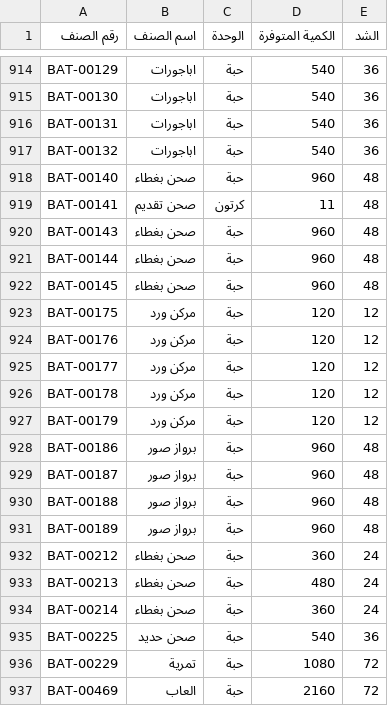
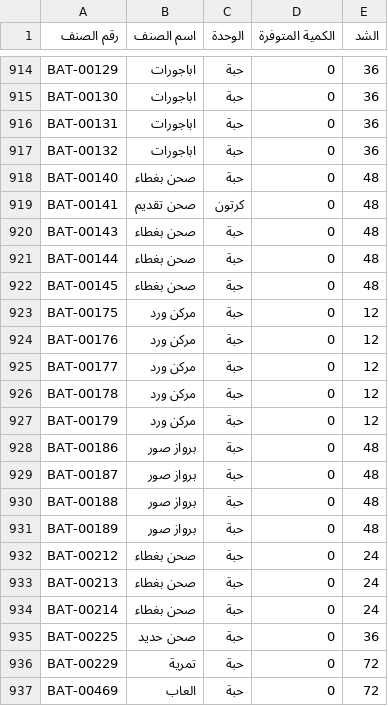
Before and after one commit to al-hzmi/inventory-system, a TSV file: data/jeddah.tsv, drawn as a sheet; only a part is shown, gaps mark what is left out; the diff covers the shown part only; the diff names each change by its address in the sheet, - before the commit and + after, or states it on an @@ line.

```diff
--- a/data/jeddah.tsv
+++ b/data/jeddah.tsv
-D914:D917 (الكمية المتوفرة): 540
+D914:D917 (الكمية المتوفرة): 0
-D918 (الكمية المتوفرة): 960
+D918 (الكمية المتوفرة): 0
-D919 (الكمية المتوفرة): 11
+D919 (الكمية المتوفرة): 0
-D920:D922 (الكمية المتوفرة): 960
+D920:D922 (الكمية المتوفرة): 0
-D923:D927 (الكمية المتوفرة): 120
+D923:D927 (الكمية المتوفرة): 0
-D928:D931 (الكمية المتوفرة): 960
+D928:D931 (الكمية المتوفرة): 0
-D932 (الكمية المتوفرة): 360
+D932 (الكمية المتوفرة): 0
-D933 (الكمية المتوفرة): 480
+D933 (الكمية المتوفرة): 0
-D934 (الكمية المتوفرة): 360
+D934 (الكمية المتوفرة): 0
-D935 (الكمية المتوفرة): 540
+D935 (الكمية المتوفرة): 0
-D936 (الكمية المتوفرة): 1080
+D936 (الكمية المتوفرة): 0
-D937 (الكمية المتوفرة): 2160
+D937 (الكمية المتوفرة): 0
```
Also changed, not shown: 134 edited cells elsewhere in this file, 1 other file.
